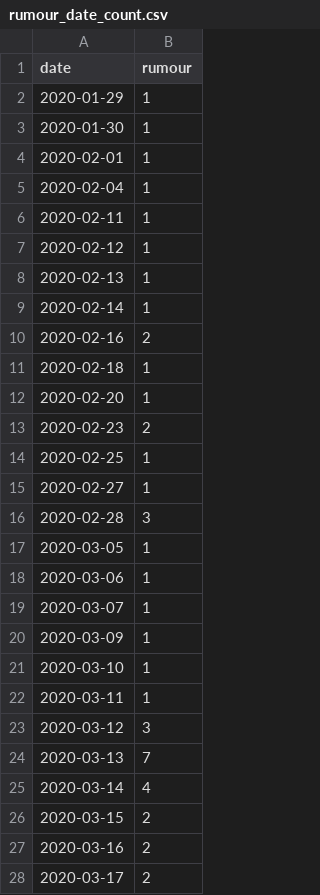
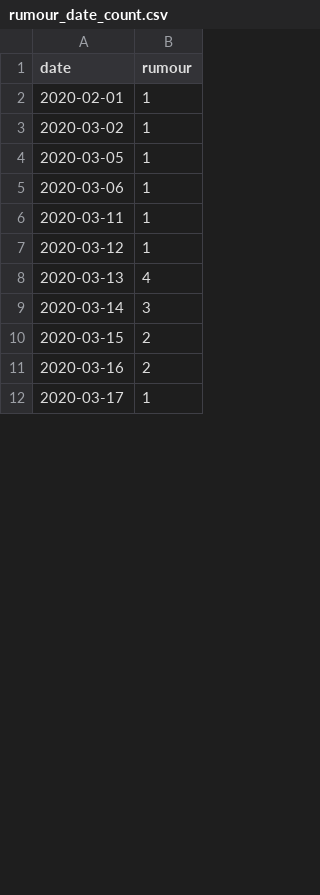
Before and after one commit to yjc95/COMP90042_Rumour_Detection_and_Analysis_on_Twitter, a CSV file: project-data/rumour_date_count.csv, drawn as a sheet; only a part is shown; the diff covers the shown part only.

```diff
--- a/project-data/rumour_date_count.csv
+++ b/project-data/rumour_date_count.csv
@@ -1,28 +1,12 @@
 date,rumour
-2020-01-29,1
-2020-01-30,1
 2020-02-01,1
-2020-02-04,1
-2020-02-11,1
-2020-02-12,1
-2020-02-13,1
-2020-02-14,1
-2020-02-16,2
-2020-02-18,1
-2020-02-20,1
-2020-02-23,2
-2020-02-25,1
-2020-02-27,1
-2020-02-28,3
+2020-03-02,1
 2020-03-05,1
 2020-03-06,1
-2020-03-07,1
-2020-03-09,1
-2020-03-10,1
 2020-03-11,1
-2020-03-12,3
-2020-03-13,7
-2020-03-14,4
+2020-03-12,1
+2020-03-13,4
+2020-03-14,3
 2020-03-15,2
 2020-03-16,2
-2020-03-17,2
+2020-03-17,1
```
Also changed, not shown: 10 added rows, 4 removed rows and 95 edited cells elsewhere in this file, project-data/nonrumour_date_count.csv, project-data/rumour_time_count.csv, 1 other file.
